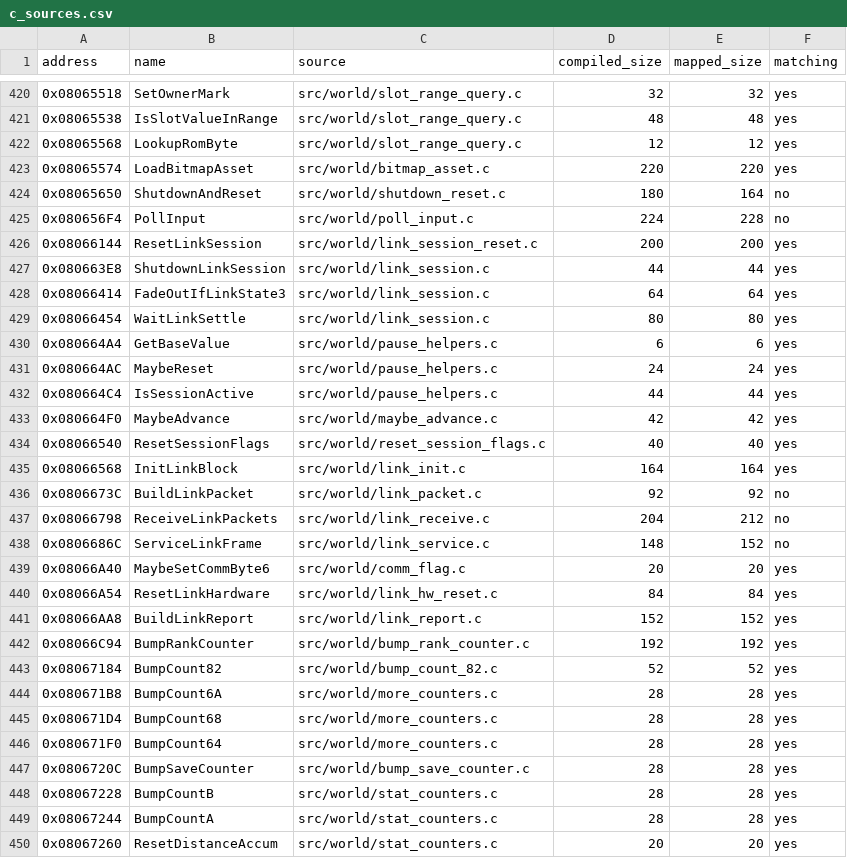
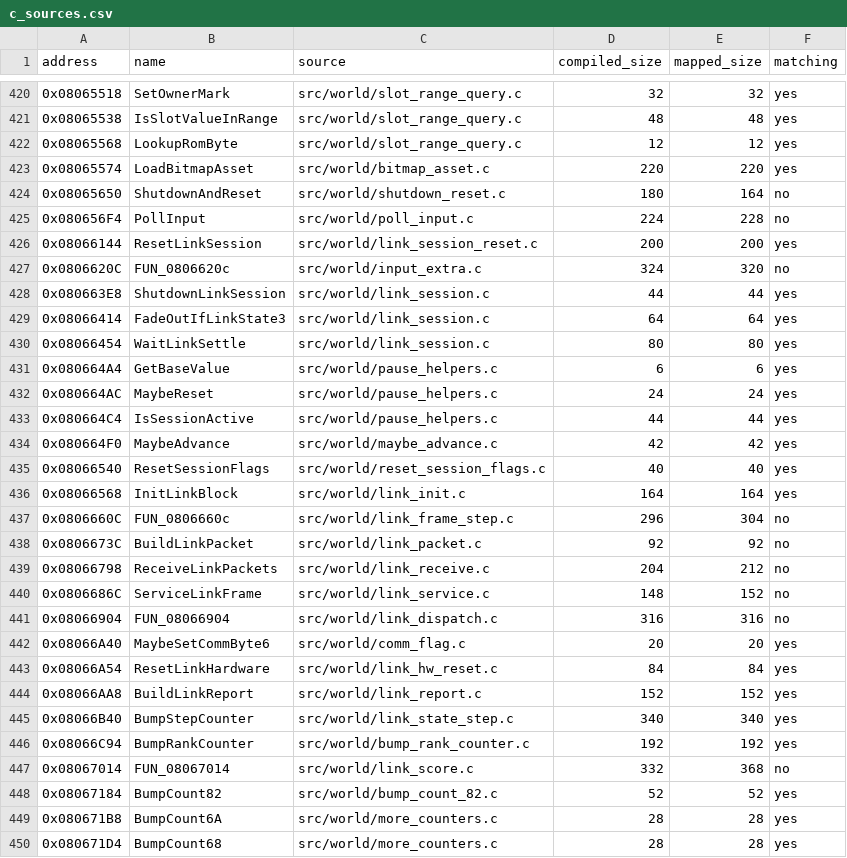
Before and after one commit to ahm3texe/gta-advance, a CSV file: data/c_sources.csv, drawn as a sheet; only a part is shown, gaps mark what is left out; the shorter side is filled out with more unchanged rows; the diff names each change by its address in the sheet, - before the commit and + after, or states it on an @@ line.

```diff
--- a/data/c_sources.csv
+++ b/data/c_sources.csv
+row 427: 0x0806620C | FUN_0806620c | src/world/input_extra.c | 324 | 320 | no
+row 437: 0x0806660C | FUN_0806660c | src/world/link_frame_step.c | 296 | 304 | no
+row 441: 0x08066904 | FUN_08066904 | src/world/link_dispatch.c | 316 | 316 | no
+row 445: 0x08066B40 | BumpStepCounter | src/world/link_state_step.c | 340 | 340 | yes
+row 447: 0x08067014 | FUN_08067014 | src/world/link_score.c | 332 | 368 | no
```
Also changed, not shown: data/functions.csv, data/matching_regions.csv, 5 other files.
